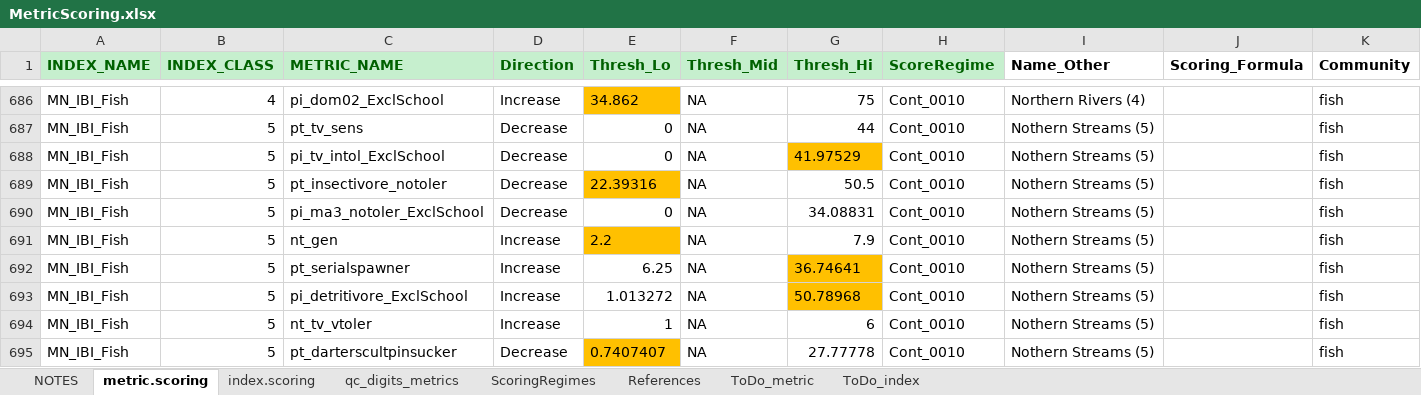
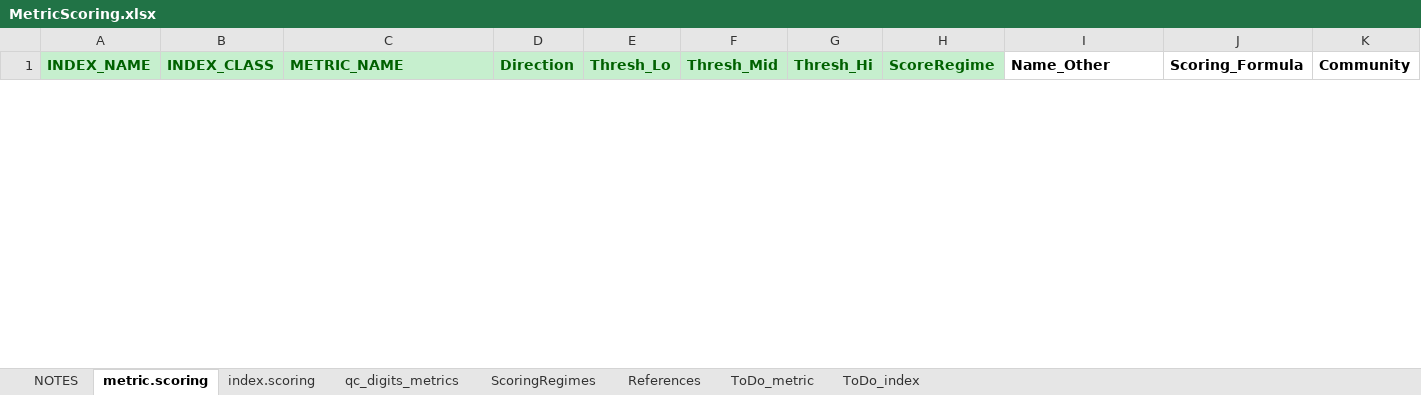
Before and after one commit to leppott/BioMonTools, an Excel workbook: inst/extdata/MetricScoring.xlsx, sheet metric.scoring, drawn as a sheet; only a part is shown, gaps mark what is left out; values as stored, in another font and other column widths than the file's, no borders; conditional formats not drawn; removed rows and columns are numbered as before the commit, all else as after; rows hold the shown columns only; the diff covers the shown part only; the diff names each change by its address in the sheet, - before the commit and + after, or states it on an @@ line.

Commit message:
v1.0.2.9023
* refactor: Update MetricScoring.xlsx for MN_Bug_IBI, Issue #92

```diff
--- a/inst/extdata/MetricScoring.xlsx (sheet metric.scoring)
+++ b/inst/extdata/MetricScoring.xlsx (sheet metric.scoring)
@@ row 686 hidden: MN_IBI_Fish | 4 | pi_dom02_ExclSchool | Increase | 34.862 | NA | 75 | Cont_0010 | Northern Rivers (4) |  | fish @@
@@ row 687 hidden: MN_IBI_Fish | 5 | pt_tv_sens | Decrease | 0 | NA | 44 | Cont_0010 | Nothern Streams (5) |  | fish @@
@@ row 688 hidden: MN_IBI_Fish | 5 | pi_tv_intol_ExclSchool | Decrease | 0 | NA | 41.97529 | Cont_0010 | Nothern Streams (5) |  | fish @@
@@ row 689 hidden: MN_IBI_Fish | 5 | pt_insectivore_notoler | Decrease | 22.39316 | NA | 50.5 | Cont_0010 | Nothern Streams (5) |  | fish @@
@@ row 690 hidden: MN_IBI_Fish | 5 | pi_ma3_notoler_ExclSchool | Decrease | 0 | NA | 34.08831 | Cont_0010 | Nothern Streams (5) |  | fish @@
@@ row 691 hidden: MN_IBI_Fish | 5 | nt_gen | Increase | 2.2 | NA | 7.9 | Cont_0010 | Nothern Streams (5) |  | fish @@
@@ row 692 hidden: MN_IBI_Fish | 5 | pt_serialspawner | Increase | 6.25 | NA | 36.74641 | Cont_0010 | Nothern Streams (5) |  | fish @@
@@ row 693 hidden: MN_IBI_Fish | 5 | pi_detritivore_ExclSchool | Increase | 1.013272 | NA | 50.78968 | Cont_0010 | Nothern Streams (5) |  | fish @@
@@ row 694 hidden: MN_IBI_Fish | 5 | nt_tv_vtoler | Increase | 1 | NA | 6 | Cont_0010 | Nothern Streams (5) |  | fish @@
@@ row 695 hidden: MN_IBI_Fish | 5 | pt_darterscultpinsucker | Decrease | 0.7407407 | NA | 27.77778 | Cont_0010 | Nothern Streams (5) |  | fish @@
```
Also changed, not shown: 2 added rows and 70 hidden or unhidden rows elsewhere in this sheet, sheet NOTES, 5 other files.
